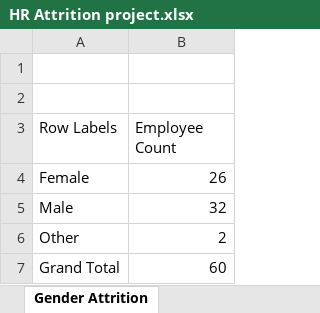
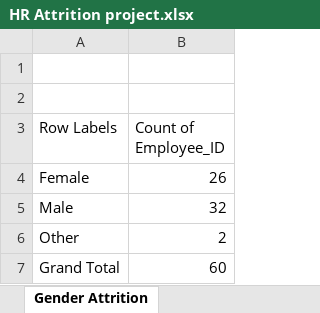
Before and after one commit to sujalpanchal-25/zero-to-genai, an Excel workbook: 5 Excel Intelligence/Project2/HR Attrition/HR Attrition project.xlsx, sheet Gender Attrition, drawn as a sheet; values as stored, in another font and other column widths than the file's, no borders; charts and pictures not drawn; the diff names each change by its address in the sheet, - before the commit and + after, or states it on an @@ line.

```diff
--- a/5 Excel Intelligence/Project2/HR Attrition/HR Attrition project.xlsx (sheet Gender Attrition)
+++ b/5 Excel Intelligence/Project2/HR Attrition/HR Attrition project.xlsx (sheet Gender Attrition)
-B3: Employee Count
+B3: Count of Employee_ID
```
Also changed, not shown: other sheet tabs, charts or pictures, 1 other file.
